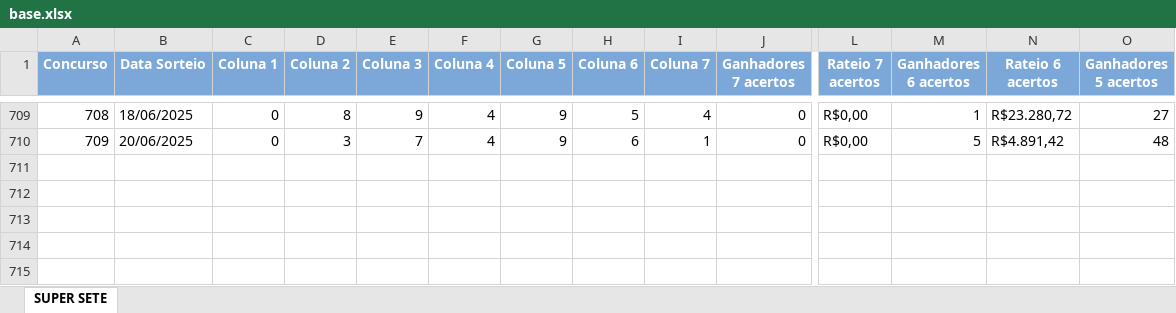
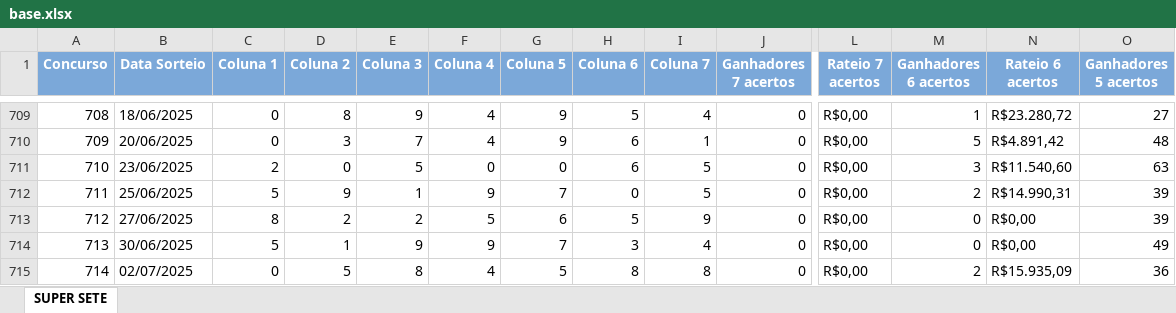
Before and after one commit to birna/lotericas, an Excel workbook: pages/SuperSete/base.xlsx, sheet SUPER SETE, drawn as a sheet; only a part is shown, gaps mark what is left out; values as stored, in another font and other column widths than the file's, no borders; rows hold the shown columns only; the diff names each change by its address in the sheet, - before the commit and + after, or states it on an @@ line.

Commit message:
base

```diff
--- a/pages/SuperSete/base.xlsx (sheet SUPER SETE)
+++ b/pages/SuperSete/base.xlsx (sheet SUPER SETE)
+row 711: 710 | 23/06/2025 | 2 | 0 | 5 | 0 | 0 | 6 | 5 | 0 | R$0,00 | 3 | R$11.540,60 | 63
+row 712: 711 | 25/06/2025 | 5 | 9 | 1 | 9 | 7 | 0 | 5 | 0 | R$0,00 | 2 | R$14.990,31 | 39
+row 713: 712 | 27/06/2025 | 8 | 2 | 2 | 5 | 6 | 5 | 9 | 0 | R$0,00 | 0 | R$0,00 | 39
+row 714: 713 | 30/06/2025 | 5 | 1 | 9 | 9 | 7 | 3 | 4 | 0 | R$0,00 | 0 | R$0,00 | 49
+row 715: 714 | 02/07/2025 | 0 | 5 | 8 | 4 | 5 | 8 | 8 | 0 | R$0,00 | 2 | R$15.935,09 | 36
```
Also changed, not shown: pages/DiaDeSorte/base.xlsx, pages/LotoFacil/base.xlsx, 4 other files.
